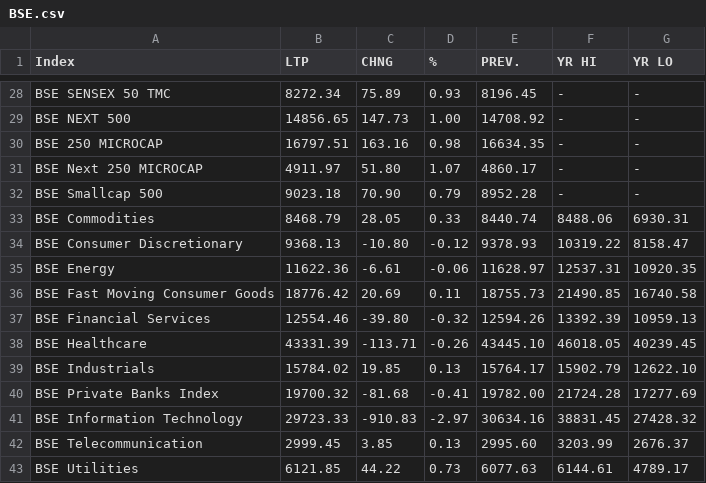
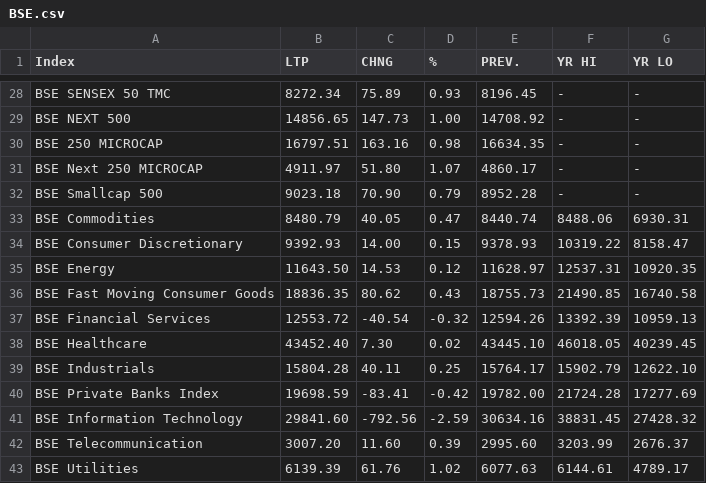
Before and after one commit to saikat-pundit/Index-NAVs, a CSV file: Data/BSE.csv, drawn as a sheet; only a part is shown, gaps mark what is left out; the diff covers the shown part only.

```diff
--- a/Data/BSE.csv
+++ b/Data/BSE.csv
@@ -32,12 +32,12 @@ BSE Next 250 MICROCAP,4911.97,51.80,1.07,4860.17,-,-
 BSE Smallcap 500,9023.18,70.90,0.79,8952.28,-,-
-BSE Commodities,8468.79,28.05,0.33,8440.74,8488.06,6930.31
-BSE Consumer Discretionary,9368.13,-10.80,-0.12,9378.93,10319.22,8158.47
-BSE Energy,11622.36,-6.61,-0.06,11628.97,12537.31,10920.35
-BSE Fast Moving Consumer Goods,18776.42,20.69,0.11,18755.73,21490.85,16740.58
-BSE Financial Services,12554.46,-39.80,-0.32,12594.26,13392.39,10959.13
-BSE Healthcare,43331.39,-113.71,-0.26,43445.10,46018.05,40239.45
-BSE Industrials,15784.02,19.85,0.13,15764.17,15902.79,12622.10
-BSE Private Banks Index,19700.32,-81.68,-0.41,19782.00,21724.28,17277.69
-BSE Information Technology,29723.33,-910.83,-2.97,30634.16,38831.45,27428.32
-BSE Telecommunication,2999.45,3.85,0.13,2995.60,3203.99,2676.37
-BSE Utilities,6121.85,44.22,0.73,6077.63,6144.61,4789.17
+BSE Commodities,8480.79,40.05,0.47,8440.74,8488.06,6930.31
+BSE Consumer Discretionary,9392.93,14.00,0.15,9378.93,10319.22,8158.47
+BSE Energy,11643.50,14.53,0.12,11628.97,12537.31,10920.35
+BSE Fast Moving Consumer Goods,18836.35,80.62,0.43,18755.73,21490.85,16740.58
+BSE Financial Services,12553.72,-40.54,-0.32,12594.26,13392.39,10959.13
+BSE Healthcare,43452.40,7.30,0.02,43445.10,46018.05,40239.45
+BSE Industrials,15804.28,40.11,0.25,15764.17,15902.79,12622.10
+BSE Private Banks Index,19698.59,-83.41,-0.42,19782.00,21724.28,17277.69
+BSE Information Technology,29841.60,-792.56,-2.59,30634.16,38831.45,27428.32
+BSE Telecommunication,3007.20,11.60,0.39,2995.60,3203.99,2676.37
+BSE Utilities,6139.39,61.76,1.02,6077.63,6144.61,4789.17
```
Also changed, not shown: 136 edited cells elsewhere in this file, Data/Cash.csv, Data/Option.csv, 7 other files.
